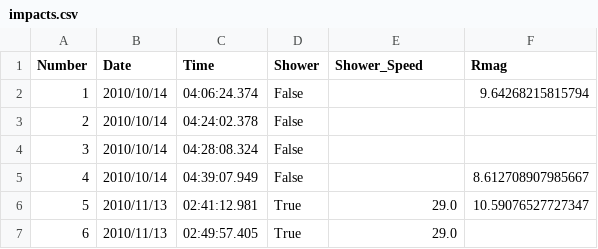
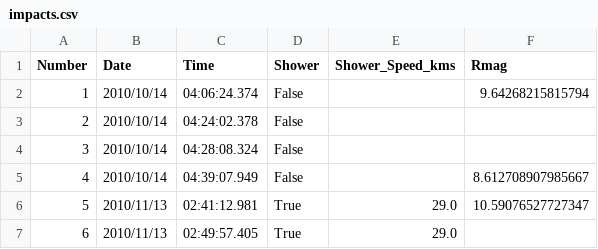
Before and after one commit to Rembold-DataInCosmos-master/SolarSystem, a CSV file: data/impacts.csv, drawn as a sheet; only a part is shown.

```diff
--- a/data/impacts.csv
+++ b/data/impacts.csv
@@ -1,2 +1,2 @@
-Number,Date,Time,Shower,Shower_Speed,Rmag
+Number,Date,Time,Shower,Shower_Speed_kms,Rmag
 1,2010/10/14,04:06:24.374,False,,9.64268215815794
```
Also changed, not shown: data/obs_nights.csv.
